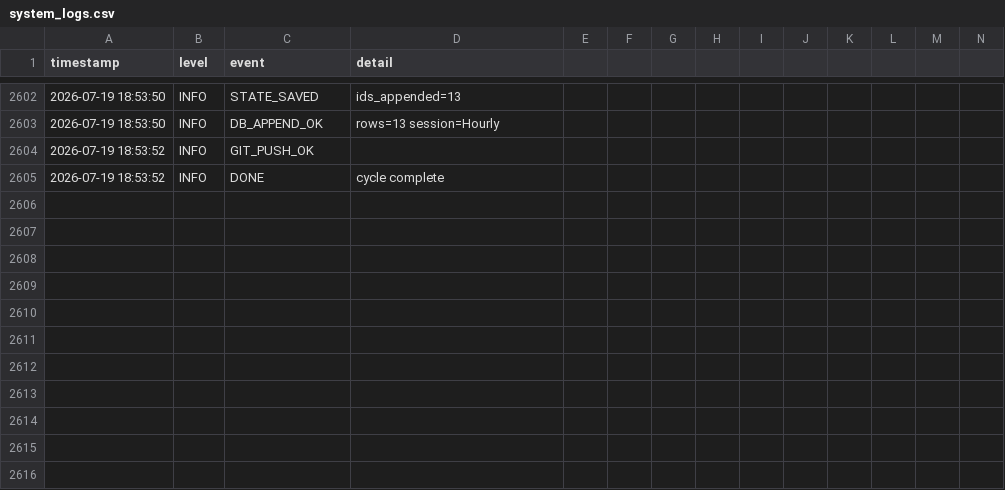
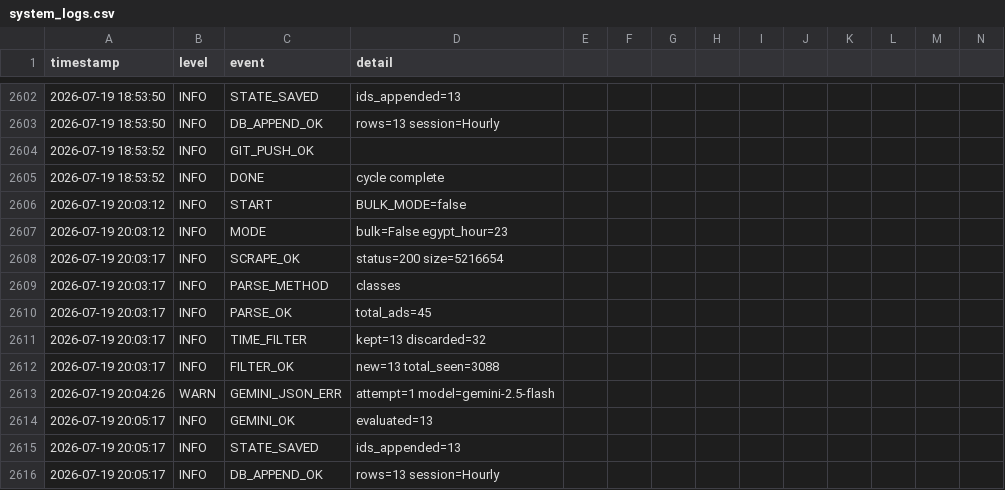
Before and after one commit to mrdarwish78/olxhuntero, a CSV file: system_logs.csv, drawn as a sheet; only a part is shown, gaps mark what is left out; rows hold the shown columns only; the diff names each change by its address in the sheet, - before the commit and + after, or states it on an @@ line.

```diff
--- a/system_logs.csv
+++ b/system_logs.csv
+row 2606: 2026-07-19 20:03:12 | INFO | START | BULK_MODE=false
+row 2607: 2026-07-19 20:03:12 | INFO | MODE | bulk=False egypt_hour=23
+row 2608: 2026-07-19 20:03:17 | INFO | SCRAPE_OK | status=200 size=5216654
+row 2609: 2026-07-19 20:03:17 | INFO | PARSE_METHOD | classes
+row 2610: 2026-07-19 20:03:17 | INFO | PARSE_OK | total_ads=45
+row 2611: 2026-07-19 20:03:17 | INFO | TIME_FILTER | kept=13 discarded=32
+row 2612: 2026-07-19 20:03:17 | INFO | FILTER_OK | new=13 total_seen=3088
+row 2613: 2026-07-19 20:04:26 | WARN | GEMINI_JSON_ERR | attempt=1 model=gemini-2.5-flash
+row 2614: 2026-07-19 20:05:17 | INFO | GEMINI_OK | evaluated=13
+row 2615: 2026-07-19 20:05:17 | INFO | STATE_SAVED | ids_appended=13
+row 2616: 2026-07-19 20:05:17 | INFO | DB_APPEND_OK | rows=13 session=Hourly
```
Also changed, not shown: market_database.csv, 1 other file.
